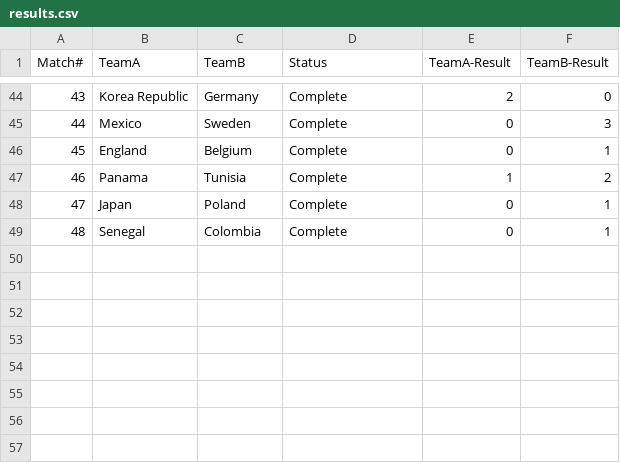
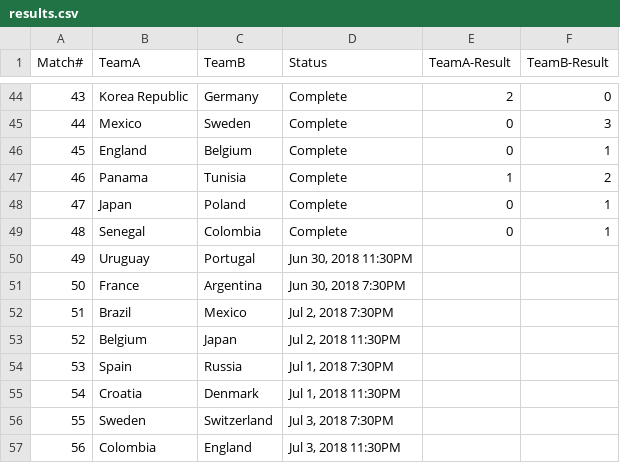
Before and after one commit to anoobbacker/leaderboard-html-css-js, a CSV file: _data/results.csv, drawn as a sheet; only a part is shown, gaps mark what is left out; the diff names each change by its address in the sheet, - before the commit and + after, or states it on an @@ line.

Commit message:
Update results.csv

```diff
--- a/_data/results.csv
+++ b/_data/results.csv
+row 50: 49 | Uruguay | Portugal | Jun 30, 2018 11:30PM
+row 51: 50 | France | Argentina | Jun 30, 2018 7:30PM
+row 52: 51 | Brazil | Mexico | Jul 2, 2018 7:30PM
+row 53: 52 | Belgium | Japan | Jul 2, 2018 11:30PM
+row 54: 53 | Spain | Russia | Jul 1, 2018 7:30PM
+row 55: 54 | Croatia | Denmark | Jul 1, 2018 11:30PM
+row 56: 55 | Sweden | Switzerland | Jul 3, 2018 7:30PM
+row 57: 56 | Colombia | England | Jul 3, 2018 11:30PM
```
